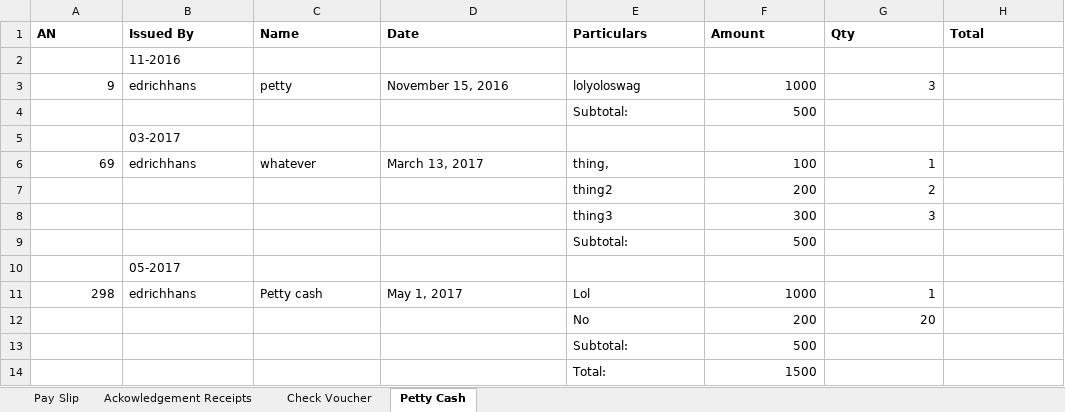
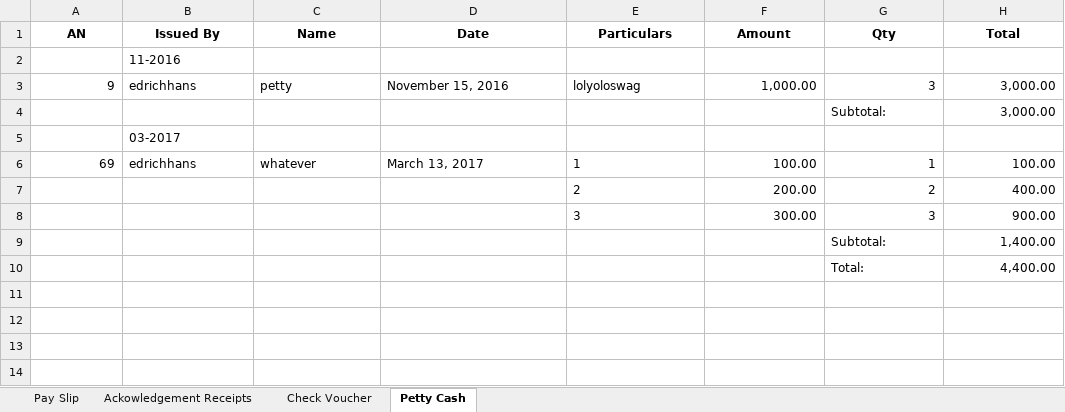
Before and after one commit to edrichhans/ApplesAndBerries, an Excel workbook: uploads/report.xlsx, sheet Petty Cash, drawn as a sheet; values as stored, in another font and other column widths than the file's, no borders; removed rows and columns are numbered as before the commit, all else as after; the diff names each change by its address in the sheet, - before the commit and + after, or states it on an @@ line.

```diff
--- a/uploads/report.xlsx (sheet Petty Cash)
+++ b/uploads/report.xlsx (sheet Petty Cash)
-A1:H1 alignment: left
+A1:H1 alignment: center
-F3 (Amount): 1000
+F3 (Amount): 1,000.00
-H3 (Total): (empty)
+H3 (Total): 3,000.00
-row 4:  |  |  |  | Subtotal: | 500
+row 4:  |  |  |  |  |  | Subtotal: | 3,000.00
-E6 (Particulars): thing,
+E6 (Particulars): 1
-F6 (Amount): 100
+F6 (Amount): 100.00
-H6 (Total): (empty)
+H6 (Total): 100.00
-row 7:  |  |  |  | thing2 | 200 | 2
-row 8:  |  |  |  | thing3 | 300 | 3
-row 9:  |  |  |  | Subtotal: | 500
-row 10:  | 05-2017
-row 11: 298 | edrichhans | Petty cash | May 1, 2017 | Lol | 1000 | 1
-row 12:  |  |  |  | No | 200 | 20
-row 13:  |  |  |  | Subtotal: | 500
-row 14:  |  |  |  | Total: | 1500
+row 7:  |  |  |  | 2 | 200.00 | 2 | 400.00
+row 8:  |  |  |  | 3 | 300.00 | 3 | 900.00
+row 9:  |  |  |  |  |  | Subtotal: | 1,400.00
+row 10:  |  |  |  |  |  | Total: | 4,400.00
```
Also changed, not shown: sheet Pay Slip, sheet Check Voucher, sheet Ackowledgement Receipts, 9 other files.
